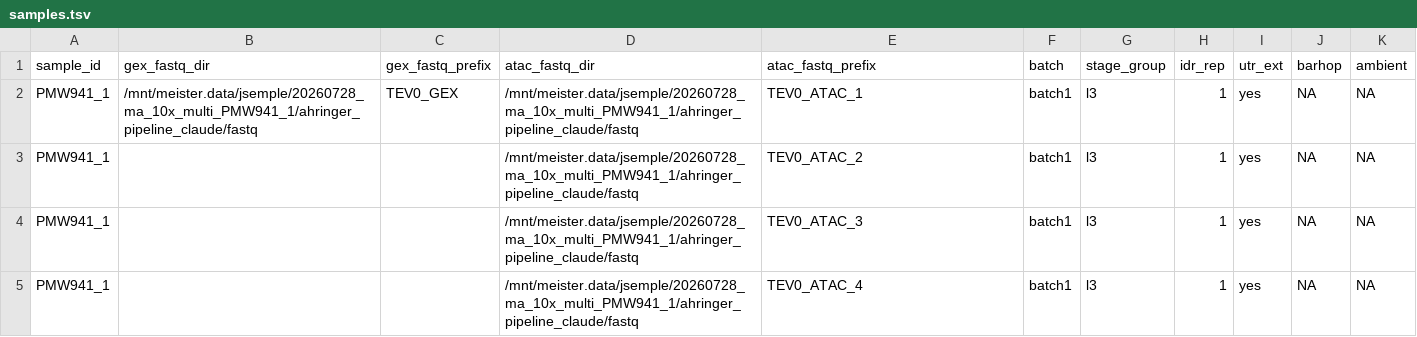
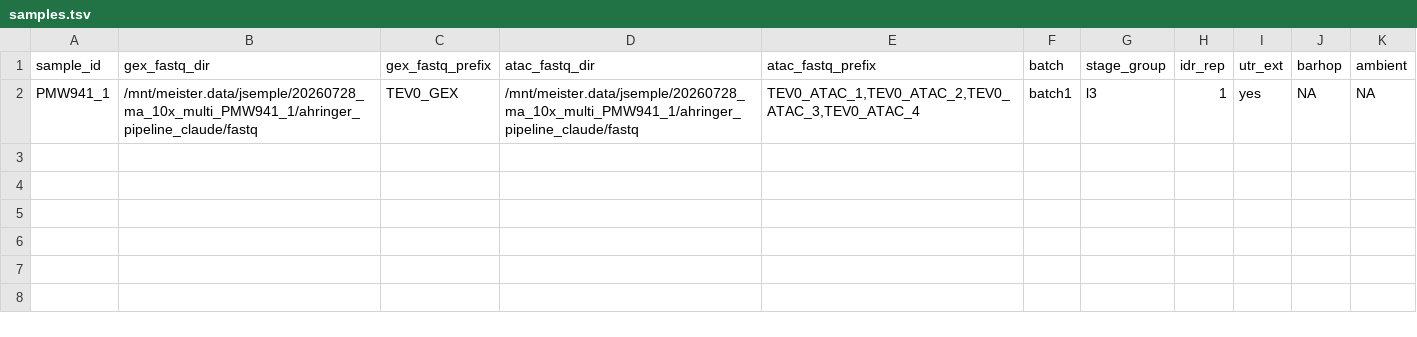
Before and after one commit to CellFateNucOrg/ahringer_multiome_pipeline, a TSV file: config/samples.tsv, drawn as a sheet.

Commit message:
correcting samplesheet

```diff
--- a/config/samples.tsv
+++ b/config/samples.tsv
@@ -1,5 +1,2 @@
 sample_id	gex_fastq_dir	gex_fastq_prefix	atac_fastq_dir	atac_fastq_prefix	batch	stage_group	idr_rep	utr_ext	barhop	ambient
-PMW941_1	/mnt/meister.data/jsemple/20260728_ma_10x_multi_PMW941_1/ahringer_pipeline_claude/fastq	TEV0_GEX	/mnt/meister.data/jsemple/20260728_ma_10x_multi_PMW941_1/ahringer_pipeline_claude/fastq	TEV0_ATAC_1	batch1	l3	1	yes	NA	NA
-PMW941_1			/mnt/meister.data/jsemple/20260728_ma_10x_multi_PMW941_1/ahringer_pipeline_claude/fastq	TEV0_ATAC_2	batch1	l3	1	yes	NA	NA
-PMW941_1			/mnt/meister.data/jsemple/20260728_ma_10x_multi_PMW941_1/ahringer_pipeline_claude/fastq	TEV0_ATAC_3	batch1	l3	1	yes	NA	NA
-PMW941_1			/mnt/meister.data/jsemple/20260728_ma_10x_multi_PMW941_1/ahringer_pipeline_claude/fastq	TEV0_ATAC_4	batch1	l3	1	yes	NA	NA
+PMW941_1	/mnt/meister.data/jsemple/20260728_ma_10x_multi_PMW941_1/ahringer_pipeline_claude/fastq	TEV0_GEX	/mnt/meister.data/jsemple/20260728_ma_10x_multi_PMW941_1/ahringer_pipeline_claude/fastq	TEV0_ATAC_1,TEV0_ATAC_2,TEV0_ATAC_3,TEV0_ATAC_4	batch1	l3	1	yes	NA	NA
```
Also changed, not shown: 1 other file.
